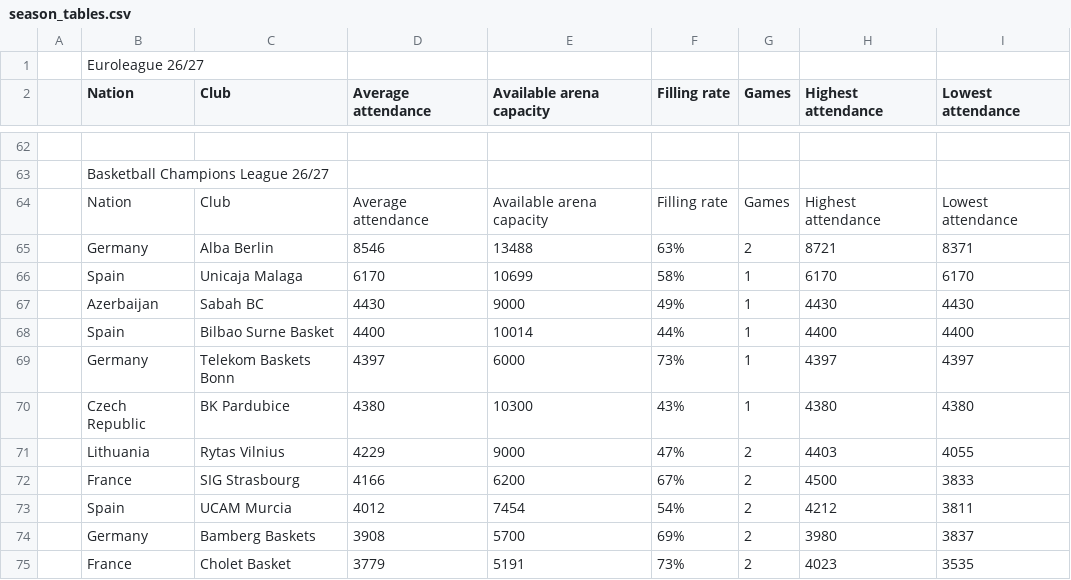
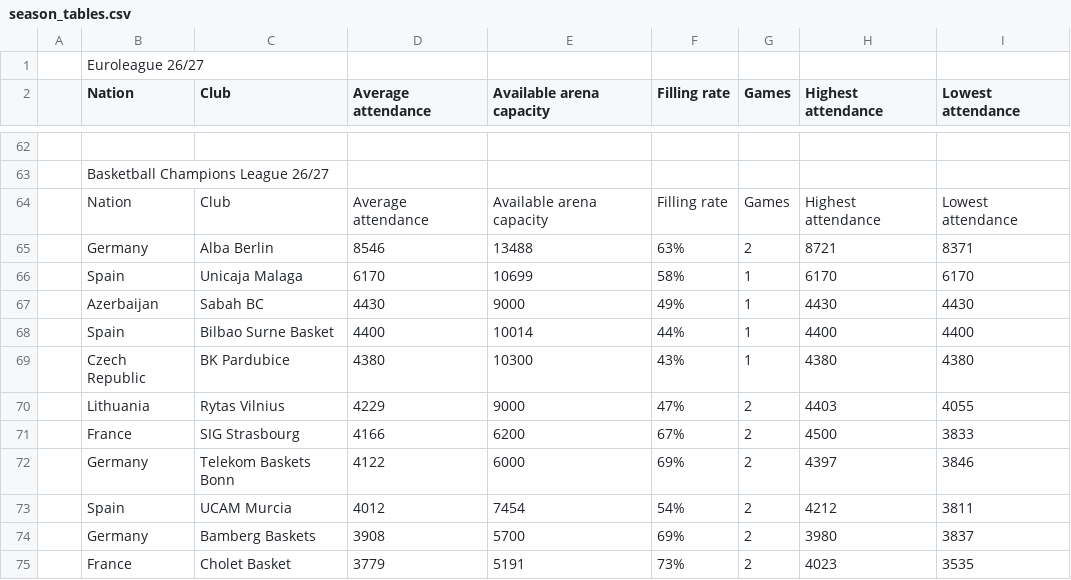
Before and after one commit to Smogikas/EUattendance, a CSV file: data/2026-27/season_tables.csv, drawn as a sheet; only a part is shown, gaps mark what is left out; removed rows and columns are numbered as before the commit, all else as after; the diff names each change by its address in the sheet, - before the commit and + after, or states it on an @@ line.

```diff
--- a/data/2026-27/season_tables.csv
+++ b/data/2026-27/season_tables.csv
-row 69:  | Germany | Telekom Baskets Bonn | 4397 | 6000 | 73% | 1 | 4397 | 4397
+row 72:  | Germany | Telekom Baskets Bonn | 4122 | 6000 | 69% | 2 | 4397 | 3846
```
Also changed, not shown: data/2026-27/games.csv, 2 other files.
